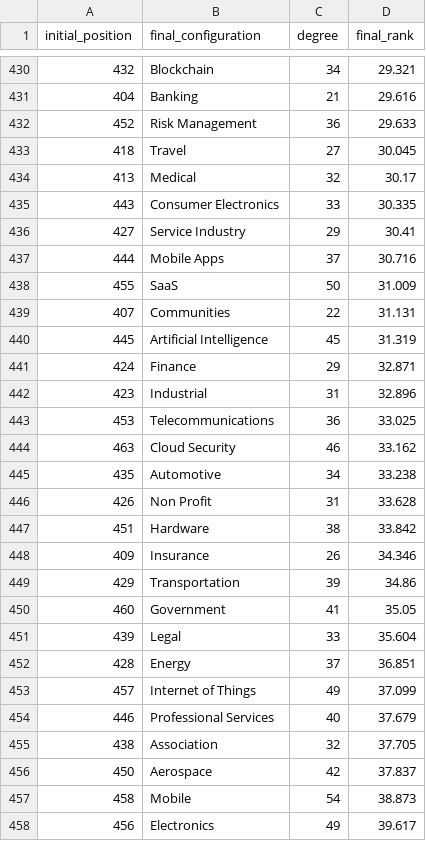
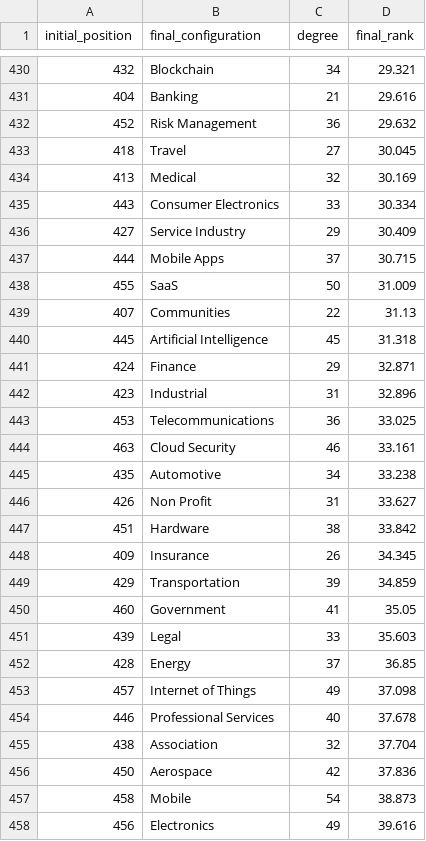
Before and after one commit to technometrics-lab/5-TechRank, a CSV file: csv_results/complete_tech_2444.csv, drawn as a sheet; only a part is shown, gaps mark what is left out; the diff covers the shown part only.

```diff
--- a/csv_results/complete_tech_2444.csv
+++ b/csv_results/complete_tech_2444.csv
@@ -431,11 +431,11 @@ initial_position,final_configuration,degree,final_rank
 404,Banking,21,29.616
-452,Risk Management,36,29.633
+452,Risk Management,36,29.632
 418,Travel,27,30.045
-413,Medical,32,30.17
-443,Consumer Electronics,33,30.335
-427,Service Industry,29,30.41
-444,Mobile Apps,37,30.716
+413,Medical,32,30.169
+443,Consumer Electronics,33,30.334
+427,Service Industry,29,30.409
+444,Mobile Apps,37,30.715
 455,SaaS,50,31.009
-407,Communities,22,31.131
-445,Artificial Intelligence,45,31.319
+407,Communities,22,31.13
+445,Artificial Intelligence,45,31.318
 424,Finance,29,32.871
@@ -443,16 +443,16 @@ initial_position,final_configuration,degree,final_rank
 453,Telecommunications,36,33.025
-463,Cloud Security,46,33.162
+463,Cloud Security,46,33.161
 435,Automotive,34,33.238
-426,Non Profit,31,33.628
+426,Non Profit,31,33.627
 451,Hardware,38,33.842
-409,Insurance,26,34.346
-429,Transportation,39,34.86
+409,Insurance,26,34.345
+429,Transportation,39,34.859
 460,Government,41,35.05
-439,Legal,33,35.604
-428,Energy,37,36.851
-457,Internet of Things,49,37.099
-446,Professional Services,40,37.679
-438,Association,32,37.705
-450,Aerospace,42,37.837
+439,Legal,33,35.603
+428,Energy,37,36.85
+457,Internet of Things,49,37.098
+446,Professional Services,40,37.678
+438,Association,32,37.704
+450,Aerospace,42,37.836
 458,Mobile,54,38.873
-456,Electronics,49,39.617
+456,Electronics,49,39.616
```
Also changed, not shown: 4 added rows, 4 removed rows, 23 moved rows and 108 edited cells elsewhere in this file, csv_results/complete_companies_10.csv, csv_results/complete_companies_100.csv, 35 other files.
